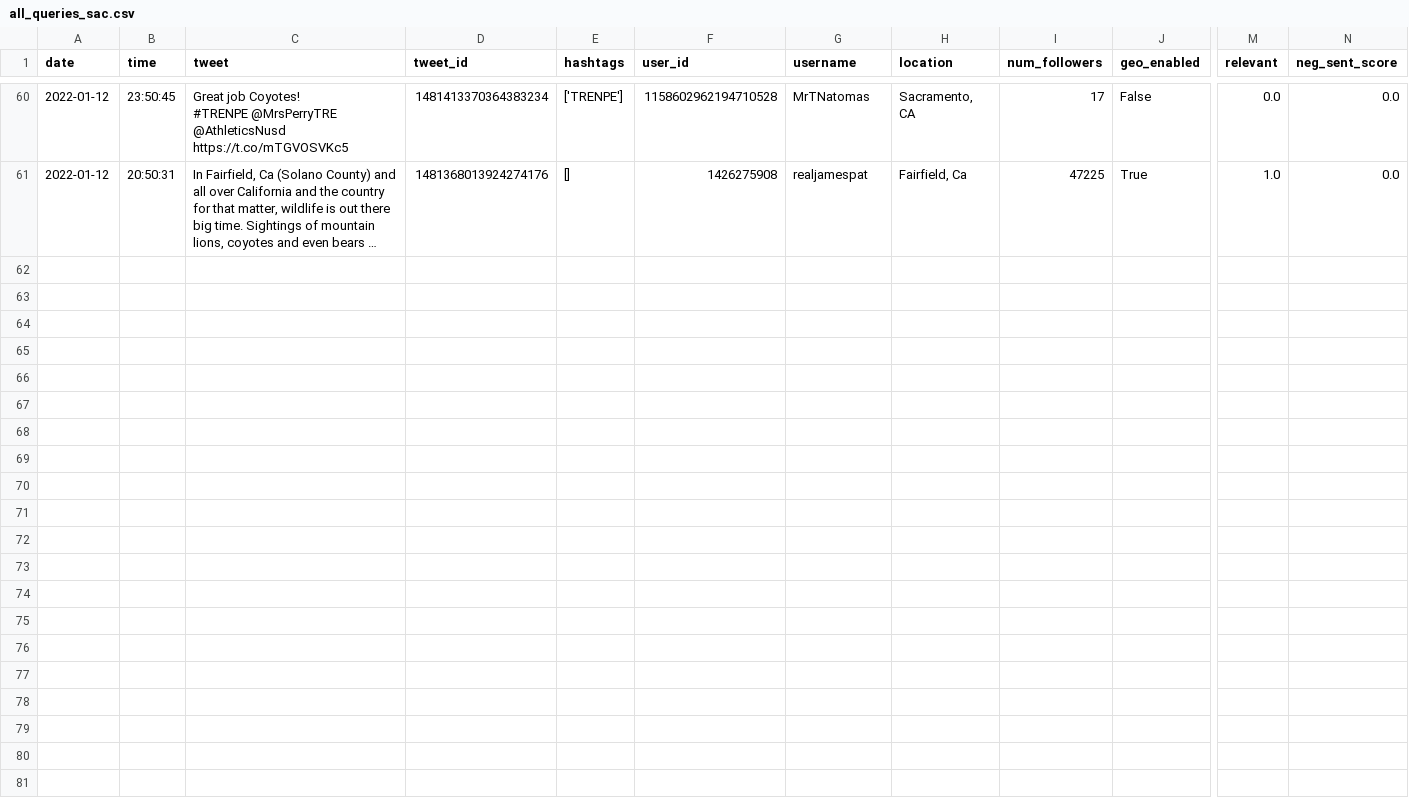
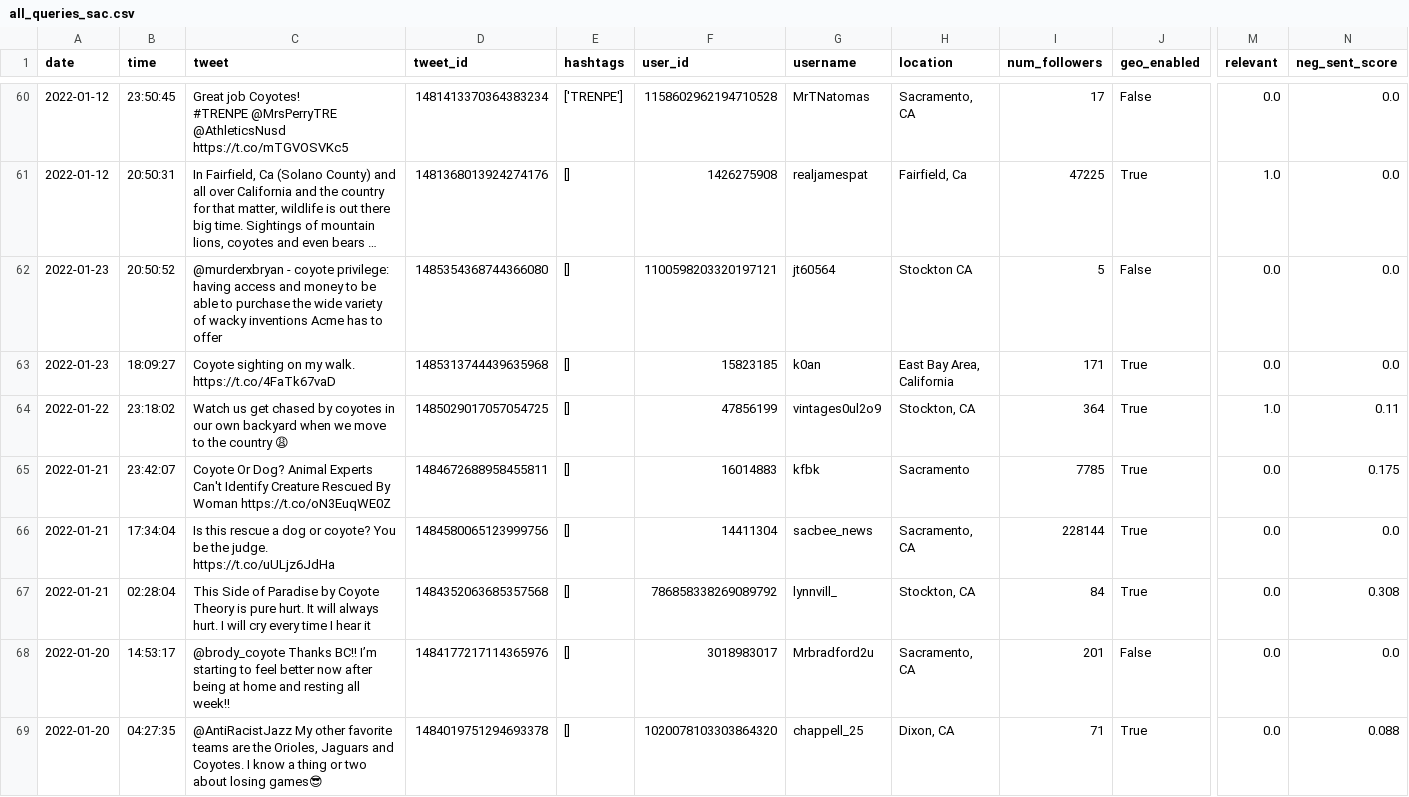
Before and after one commit to Isaac1o/CDFW, a CSV file: twitter/coyotes/data/sac/all_queries_sac.csv, drawn as a sheet; only a part is shown, gaps mark what is left out; long unchanged cells end in …; rows hold the shown columns only; the diff names each change by its address in the sheet, - before the commit and + after, or states it on an @@ line.

Commit message:
added weekly data

```diff
--- a/twitter/coyotes/data/sac/all_queries_sac.csv
+++ b/twitter/coyotes/data/sac/all_queries_sac.csv
+row 62: 2022-01-23 | 20:50:52 | @murderxbryan - coyote privilege: having access and money to be able to purchase the wide variety of wacky inventions Acme has to offer | 1485354368744366080 | [] | 1100598203320197121 | jt60564 | Stockton CA | 5 | False | 0.0 | 0.0
+row 63: 2022-01-23 | 18:09:27 | Coyote sighting on my walk. https://t.co/4FaTk67vaD | 1485313744439635968 | [] | 15823185 | k0an | East Bay Area, California | 171 | True | 0.0 | 0.0
+row 64: 2022-01-22 | 23:18:02 | Watch us get chased by coyotes in our own backyard when we move to the country 😩 | 1485029017057054725 | [] | 47856199 | vintages0ul2o9 | Stockton, CA | 364 | True | 1.0 | 0.11
+row 65: 2022-01-21 | 23:42:07 | Coyote Or Dog? Animal Experts Can't Identify Creature Rescued By Woman https://t.co/oN3EuqWE0Z | 1484672688958455811 | [] | 16014883 | kfbk | Sacramento | 7785 | True | 0.0 | 0.175
+row 66: 2022-01-21 | 17:34:04 | Is this rescue a dog or coyote? You be the judge. https://t.co/uULjz6JdHa | 1484580065123999756 | [] | 14411304 | sacbee_news | Sacramento, CA | 228144 | True | 0.0 | 0.0
+row 67: 2022-01-21 | 02:28:04 | This Side of Paradise by Coyote Theory is pure hurt. It will always hurt. I will cry every time I hear it | 1484352063685357568 | [] | 786858338269089792 | lynnvill_ | Stockton, CA | 84 | True | 0.0 | 0.308
+row 68: 2022-01-20 | 14:53:17 | @brody_coyote Thanks BC!! I’m starting to feel better now after being at home and resting all week!! | 1484177217114365976 | [] | 3018983017 | Mrbradford2u | Sacramento, CA | 201 | False | 0.0 | 0.0
+row 69: 2022-01-20 | 04:27:35 | @AntiRacistJazz My other favorite teams are the Orioles, Jaguars and Coyotes. I know a thing or two about losing games😎 | 1484019751294693378 | [] | 1020078103303864320 | chappell_25 | Dixon, CA | 71 | True | 0.0 | 0.088
```
Also changed, not shown: twitter/coyotes/data/redding/all_queries_redding.csv, 5 other files.
